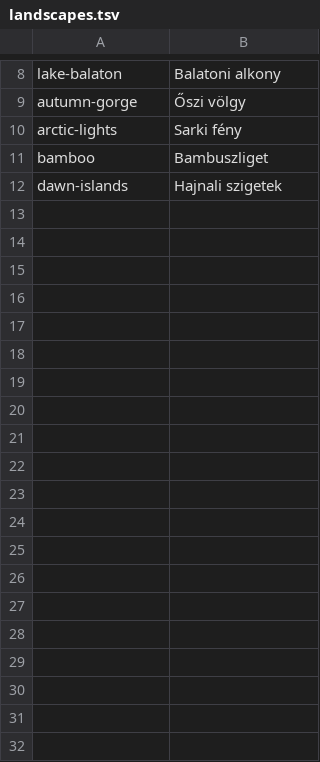
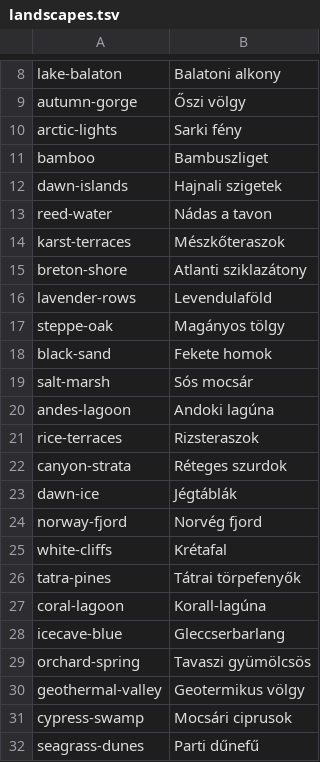
Before and after one commit to ZoleeBB/ZoleeLoxoneDisplay, a TSV file: tools/visuals/landscapes.tsv, drawn as a sheet; only a part is shown, gaps mark what is left out; the diff names each change by its address in the sheet, - before the commit and + after, or states it on an @@ line.

Commit message:
Expand the SD landscape gallery with twenty individual photographic-style scenes

```diff
--- a/tools/visuals/landscapes.tsv
+++ b/tools/visuals/landscapes.tsv
+row 13: reed-water | Nádas a tavon
+row 14: karst-terraces | Mészkőteraszok
+row 15: breton-shore | Atlanti sziklazátony
+row 16: lavender-rows | Levendulaföld
+row 17: steppe-oak | Magányos tölgy
+row 18: black-sand | Fekete homok
+row 19: salt-marsh | Sós mocsár
+row 20: andes-lagoon | Andoki lagúna
+row 21: rice-terraces | Rizsteraszok
+row 22: canyon-strata | Réteges szurdok
+row 23: dawn-ice | Jégtáblák
+row 24: norway-fjord | Norvég fjord
+row 25: white-cliffs | Krétafal
+row 26: tatra-pines | Tátrai törpefenyők
+row 27: coral-lagoon | Korall-lagúna
+row 28: icecave-blue | Gleccserbarlang
+row 29: orchard-spring | Tavaszi gyümölcsös
+row 30: geothermal-valley | Geotermikus völgy
+row 31: cypress-swamp | Mocsári ciprusok
+row 32: seagrass-dunes | Parti dűnefű
```
Also changed, not shown: 41 other files.
